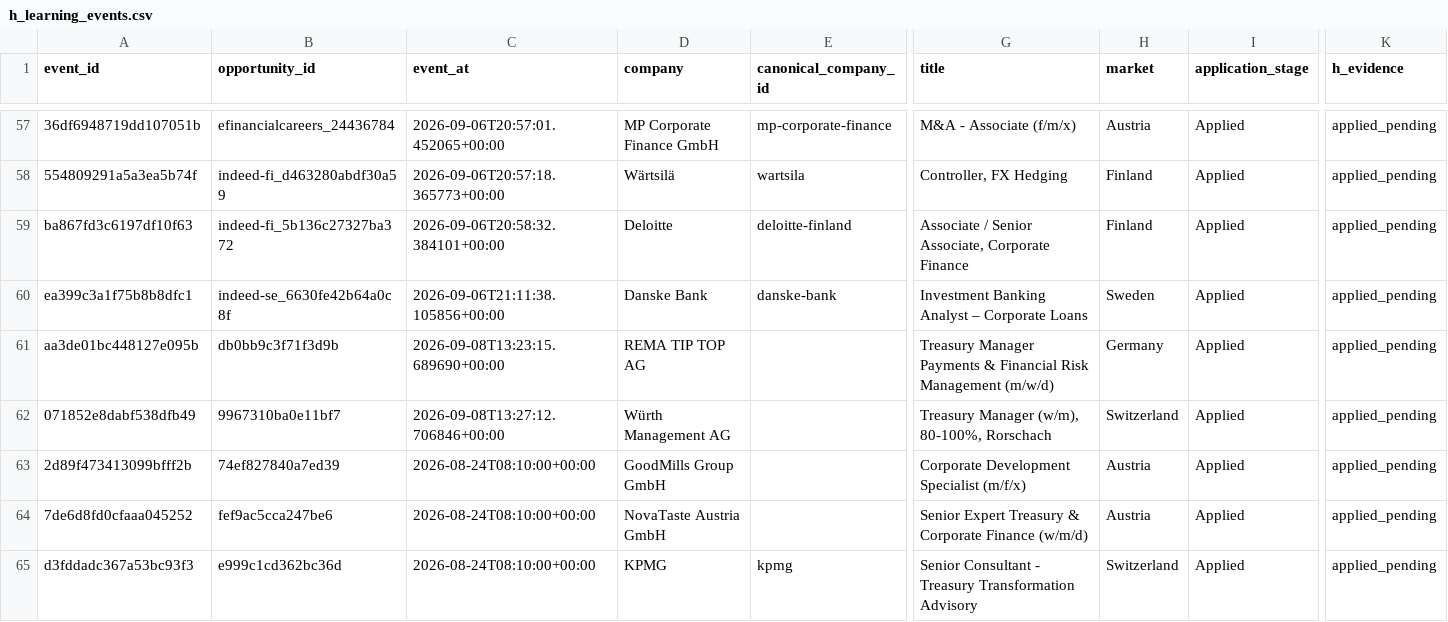
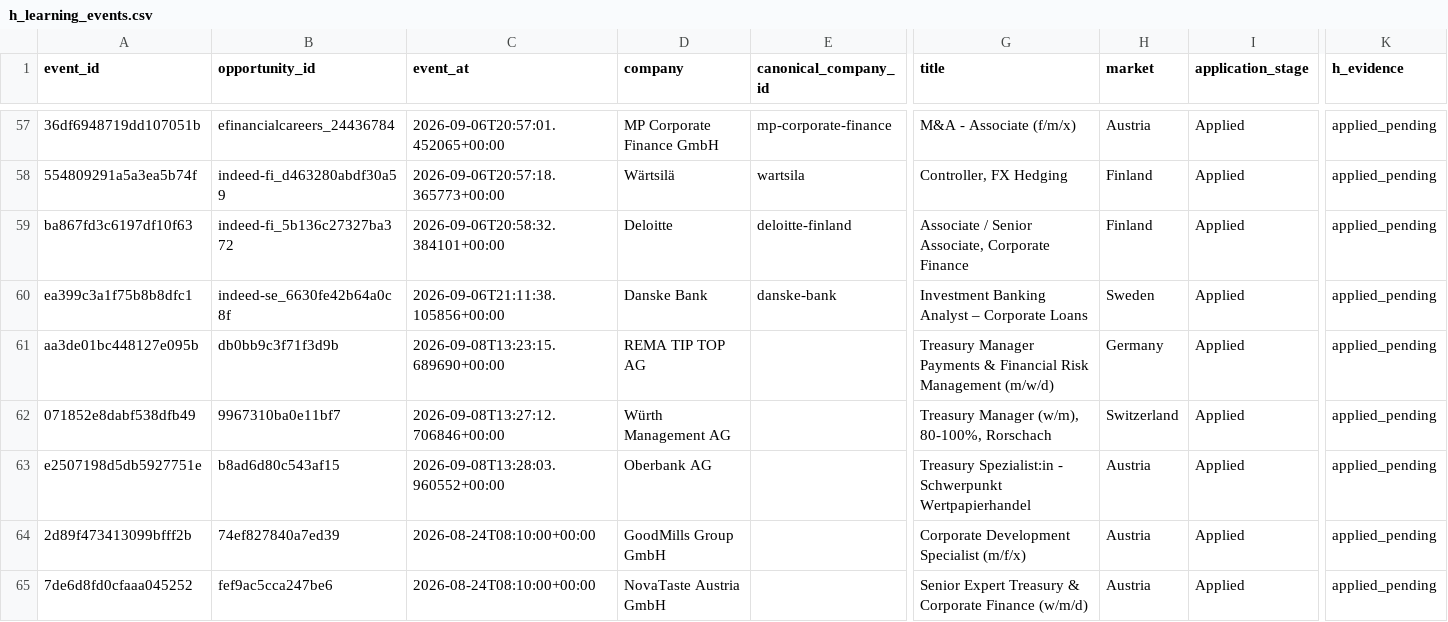
Before and after one commit to ORosa10/ProfessionalDashboard, a CSV file: data/h_learning_events.csv, drawn as a sheet; only a part is shown, gaps mark what is left out; the shorter side is filled out with more unchanged rows; rows hold the shown columns only; the diff names each change by its address in the sheet, - before the commit and + after, or states it on an @@ line.

```diff
--- a/data/h_learning_events.csv
+++ b/data/h_learning_events.csv
+row 63: e2507198d5db5927751e | b8ad6d80c543af15 | 2026-09-08T13:28:03.960552+00:00 | Oberbank AG |  | Treasury Spezialist:in - Schwerpunkt Wertpapierhandel | Austria | Applied | applied_pending
```
Also changed, not shown: data/c_learning_evidence.csv, data/h_learning_summary.csv, 2 other files.
